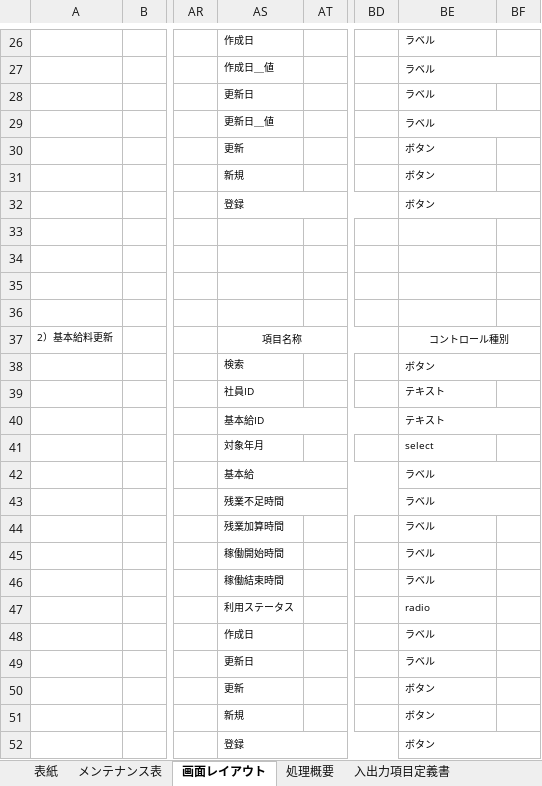
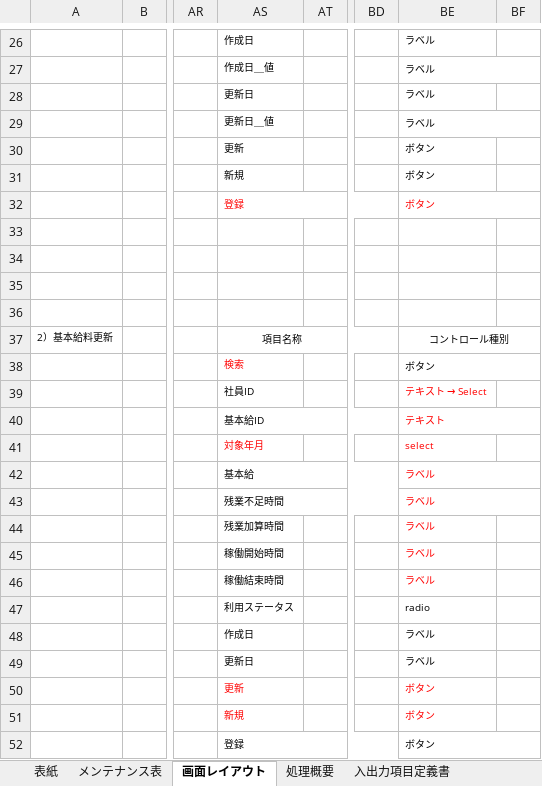
Before and after one commit to softtechSoft/ems, an Excel workbook: DOC/詳細設計書/詳細設計_emsm_基本給_マスタ機能2.xlsx, sheet 画面レイアウト, drawn as a sheet; only a part is shown, gaps mark what is left out; values as stored, in another font and other column widths than the file's, no borders; charts and pictures not drawn; the diff names each change by its address in the sheet, - before the commit and + after, or states it on an @@ line.

```diff
--- a/DOC/詳細設計書/詳細設計_emsm_基本給_マスタ機能2.xlsx (sheet 画面レイアウト)
+++ b/DOC/詳細設計書/詳細設計_emsm_基本給_マスタ機能2.xlsx (sheet 画面レイアウト)
-AS32 text colour: black
+AS32 text colour: #FF0000
-BE32 text colour: black
+BE32 text colour: #FF0000
-AS38 text colour: black
+AS38 text colour: #FF0000
@@ BE39: テキスト → テキスト → Select @@
-BE39:BE46 text colour: black
+BE39:BE46 text colour: #FF0000
-AS41 text colour: black
+AS41 text colour: #FF0000
-AS50:AS51 text colour: black
+AS50:AS51 text colour: #FF0000
-BE50:BE51 text colour: black
+BE50:BE51 text colour: #FF0000
```
Also changed, not shown: sheet 入出力項目定義書, charts or pictures.
